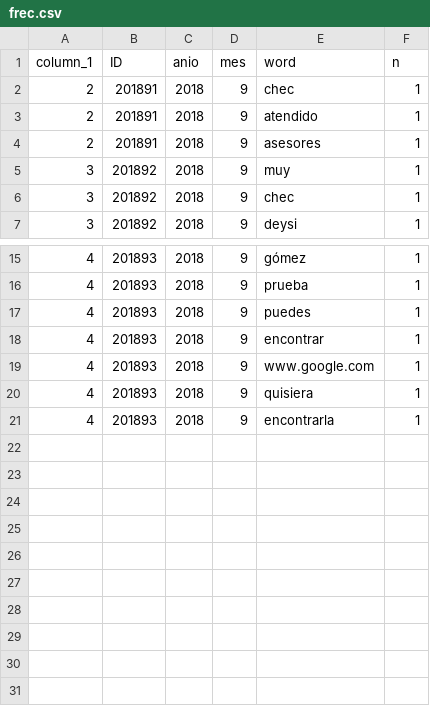
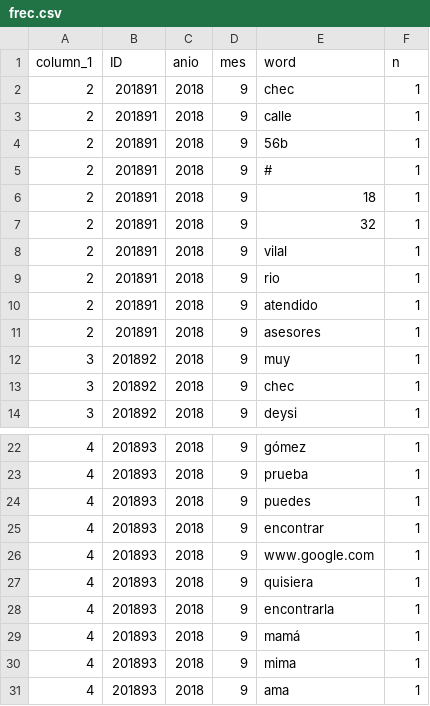
Before and after one commit to YeisonVelez11/sge, a CSV file: pyhton/frec.csv, drawn as a sheet; only a part is shown, gaps mark what is left out.

```diff
--- a/pyhton/frec.csv
+++ b/pyhton/frec.csv
@@ -2,2 +2,9 @@ column_1,ID,anio,mes,word,n
 2,201891,2018,9,chec,1
+2,201891,2018,9,calle,1
+2,201891,2018,9,56b,1
+2,201891,2018,9,#,1
+2,201891,2018,9,18,1
+2,201891,2018,9,32,1
+2,201891,2018,9,vilal,1
+2,201891,2018,9,rio,1
 2,201891,2018,9,atendido,1
@@ -21 +28,4 @@ column_1,ID,anio,mes,word,n
 4,201893,2018,9,encontrarla,1
+4,201893,2018,9,mamá,1
+4,201893,2018,9,mima,1
+4,201893,2018,9,ama,1
```
Also changed, not shown: pyhton/chatprueba.csv, pyhton/sentimiento.csv, 6 other files.
